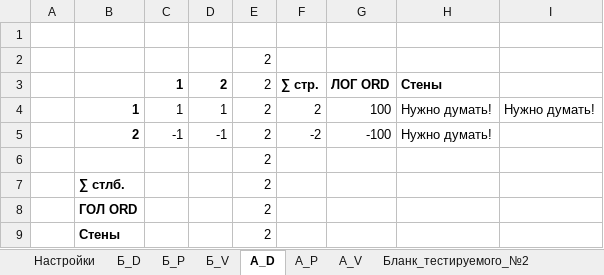
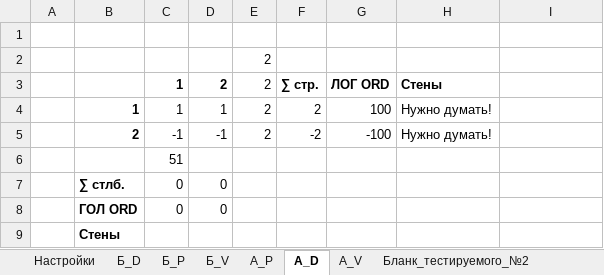
Before and after one commit to AlfaIV/gravyura, an Excel workbook: Гравюра.xlsm, sheet А_D, drawn as a sheet; values as stored, in another font and other column widths than the file's, no borders; table styles not drawn; removed rows and columns are numbered as before the commit, all else as after; the diff names each change by its address in the sheet, - before the commit and + after, or states it on an @@ line.

```diff
--- a/Гравюра.xlsm (sheet А_D)
+++ b/Гравюра.xlsm (sheet А_D)
@@ sheet tab order changed: Настройки | Б_D | Б_P | Б_V | А_P | А_D | А_V | Бланк_тестируемого_№2 @@
-I4: Нужно думать!
+I4: (empty)
-row 6:  |  |  |  | 2
-row 7:  | ∑ стлб. |  |  | 2
-row 8:  | ГОЛ ORD |  |  | 2
-row 9:  | Стены |  |  | 2
+row 6:  |  | 51
+row 7:  | ∑ стлб. | 0 | 0
+row 8:  | ГОЛ ORD | 0 | 0
+row 9:  | Стены
```
Also changed, not shown: sheet А_V, sheet А_P.
